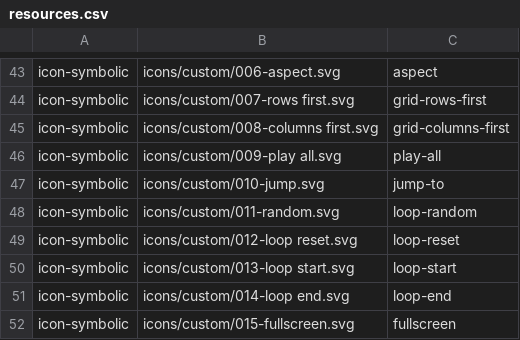
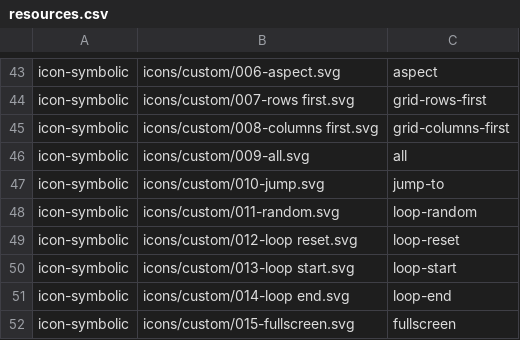
Before and after one commit to vzhd1701/gridplayer, a CSV file: resources/resources.csv, drawn as a sheet; only a part is shown, gaps mark what is left out.

Commit message:
fix: update icon for [ALL]

```diff
--- a/resources/resources.csv
+++ b/resources/resources.csv
@@ -45,3 +45,3 @@ icon-symbolic,icons/custom/007-rows first.svg,grid-rows-first
 icon-symbolic,icons/custom/008-columns first.svg,grid-columns-first
-icon-symbolic,icons/custom/009-play all.svg,play-all
+icon-symbolic,icons/custom/009-all.svg,all
 icon-symbolic,icons/custom/010-jump.svg,jump-to
```
Also changed, not shown: 2 other files.
